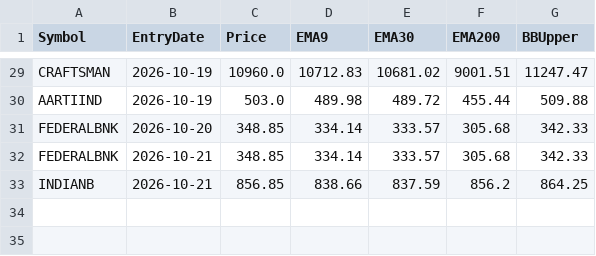
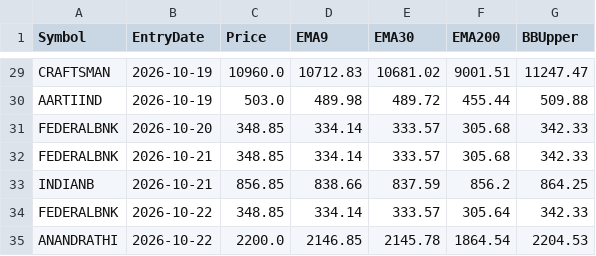
Before and after one commit to finnyrajmann/nse-200emabb, a CSV file: data/entry_snapshot_200emabb.csv, drawn as a sheet; only a part is shown, gaps mark what is left out.

Commit message:
Auto-update — 2026-10-22

```diff
--- a/data/entry_snapshot_200emabb.csv
+++ b/data/entry_snapshot_200emabb.csv
@@ -33 +33,3 @@ FEDERALBNK,2026-10-21,348.85,334.14,333.57,305.68,342.33
 INDIANB,2026-10-21,856.85,838.66,837.59,856.2,864.25
+FEDERALBNK,2026-10-22,348.85,334.14,333.57,305.64,342.33
+ANANDRATHI,2026-10-22,2200.0,2146.85,2145.78,1864.54,2204.53
```
